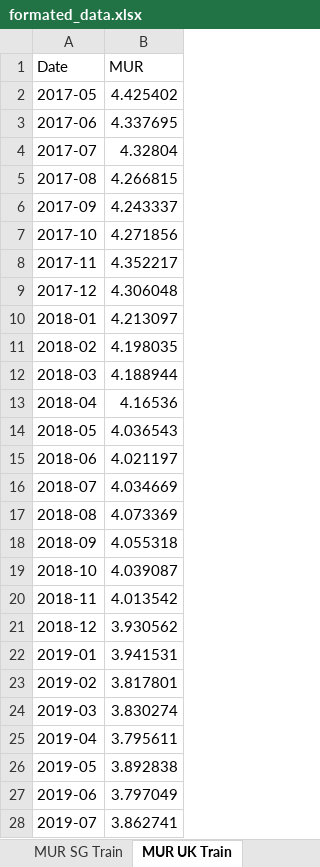
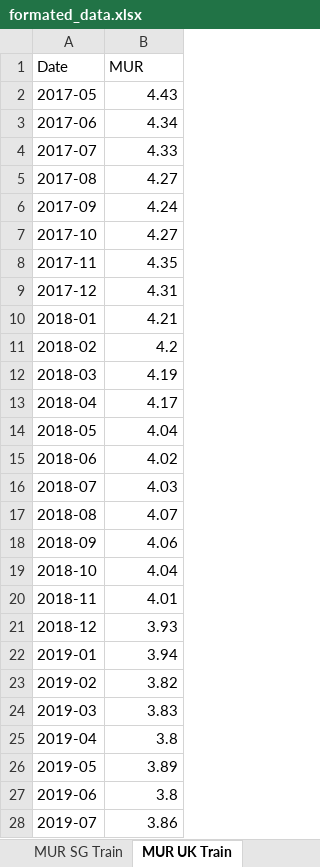
Before and after one commit to katrinayeo/covid, an Excel workbook: formated_data.xlsx, sheet MUR UK Train, drawn as a sheet; only a part is shown; values as stored, in another font and other column widths than the file's, no borders; the diff covers the shown part only; the diff names each change by its address in the sheet, - before the commit and + after, or states it on an @@ line.

```diff
--- a/formated_data.xlsx (sheet MUR UK Train)
+++ b/formated_data.xlsx (sheet MUR UK Train)
-B2 (MUR): 4.425402
+B2 (MUR): 4.43
-B3 (MUR): 4.337695
+B3 (MUR): 4.34
-B4 (MUR): 4.32804
+B4 (MUR): 4.33
-B5 (MUR): 4.266815
+B5 (MUR): 4.27
-B6 (MUR): 4.243337
+B6 (MUR): 4.24
-B7 (MUR): 4.271856
+B7 (MUR): 4.27
-B8 (MUR): 4.352217
+B8 (MUR): 4.35
-B9 (MUR): 4.306048
+B9 (MUR): 4.31
-B10 (MUR): 4.213097
+B10 (MUR): 4.21
-B11 (MUR): 4.198035
+B11 (MUR): 4.2
-B12 (MUR): 4.188944
+B12 (MUR): 4.19
-B13 (MUR): 4.16536
+B13 (MUR): 4.17
-B14 (MUR): 4.036543
+B14 (MUR): 4.04
-B15 (MUR): 4.021197
+B15 (MUR): 4.02
-B16 (MUR): 4.034669
+B16 (MUR): 4.03
-B17 (MUR): 4.073369
+B17 (MUR): 4.07
-B18 (MUR): 4.055318
+B18 (MUR): 4.06
-B19 (MUR): 4.039087
+B19 (MUR): 4.04
-B20 (MUR): 4.013542
+B20 (MUR): 4.01
-B21 (MUR): 3.930562
+B21 (MUR): 3.93
-B22 (MUR): 3.941531
+B22 (MUR): 3.94
-B23 (MUR): 3.817801
+B23 (MUR): 3.82
-B24 (MUR): 3.830274
+B24 (MUR): 3.83
-B25 (MUR): 3.795611
+B25 (MUR): 3.8
-B26 (MUR): 3.892838
+B26 (MUR): 3.89
-B27 (MUR): 3.797049
+B27 (MUR): 3.8
-B28 (MUR): 3.862741
+B28 (MUR): 3.86
```
Also changed, not shown: 22 edited cells elsewhere in this sheet, 2 other files.
